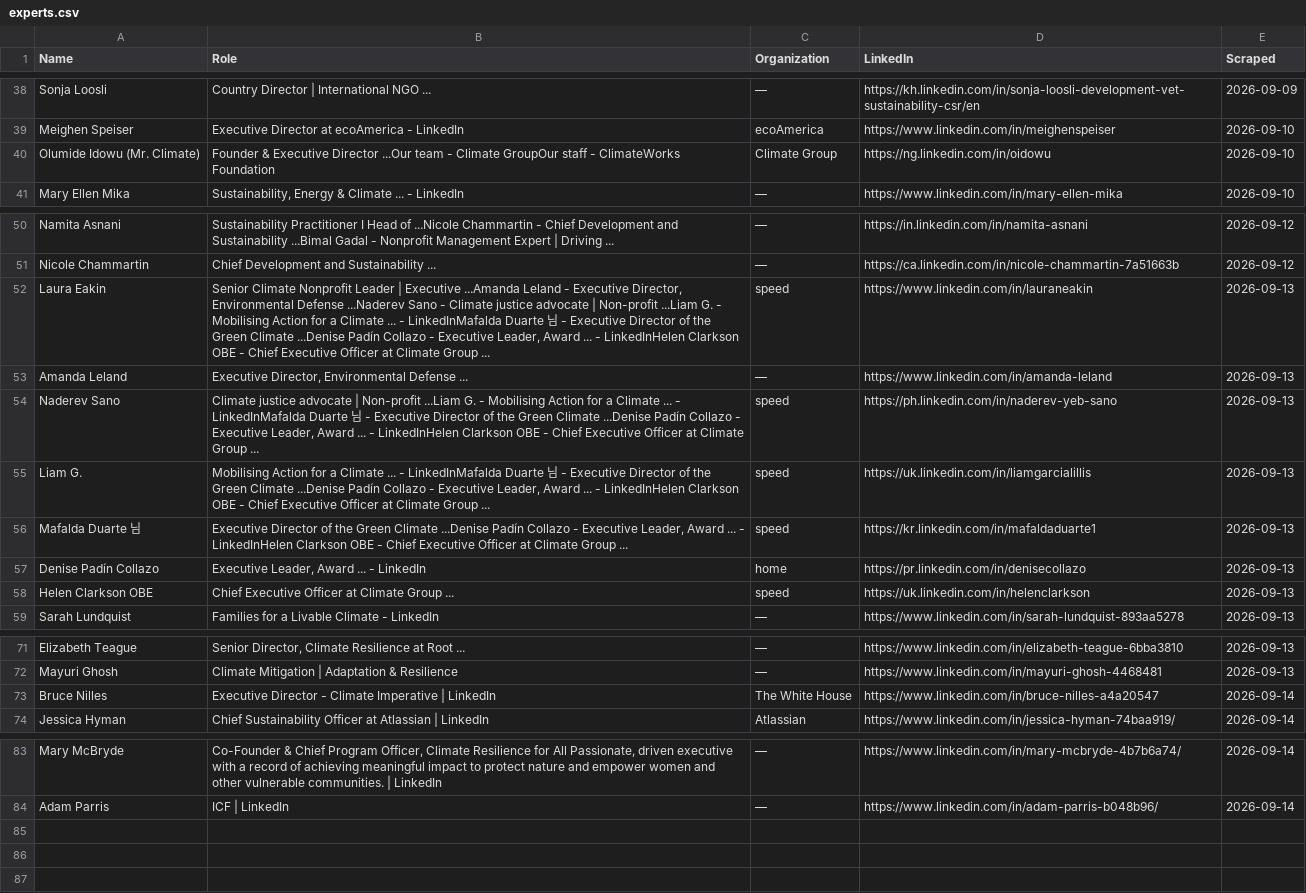
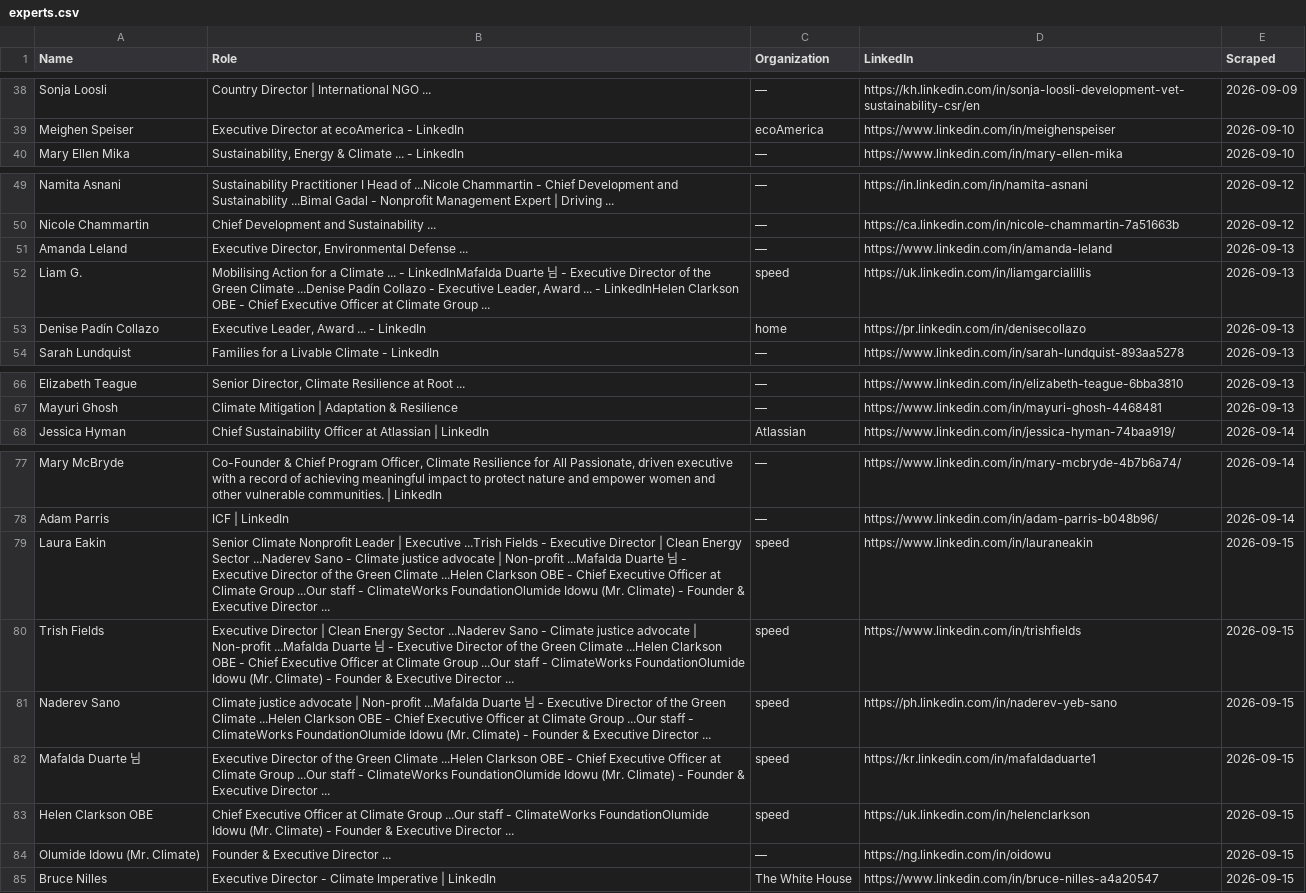
Before and after one commit to columbia-consulting/climate-cardinals-newsletter, a CSV file: weekly_data/experts.csv, drawn as a sheet; only a part is shown, gaps mark what is left out; removed rows and columns are numbered as before the commit, all else as after; the diff names each change by its address in the sheet, - before the commit and + after, or states it on an @@ line.

```diff
--- a/weekly_data/experts.csv
+++ b/weekly_data/experts.csv
-row 40: Olumide Idowu (Mr. Climate) | Founder & Executive Director ...Our team - Climate GroupOur staff - ClimateWorks Foundation | Climate Group | https://ng.linkedin.com/in/oidowu | 2026-09-10
-row 52: Laura Eakin | Senior Climate Nonprofit Leader | Executive ...Amanda Leland - Executive Director, Environmental Defense ...Naderev Sano - Climate justice advocate | Non-profit ...Liam G. - Mobilising Action for a Climate ... - LinkedInMafalda Duarte 님 - Executive Director of the Green Climate ...Denise Padín Collazo - Executive Leader, Award ... - LinkedInHelen Clarkson OBE - Chief Executive Officer at Climate Group ... | speed | https://www.linkedin.com/in/lauraneakin | 2026-09-13
-row 54: Naderev Sano | Climate justice advocate | Non-profit ...Liam G. - Mobilising Action for a Climate ... - LinkedInMafalda Duarte 님 - Executive Director of the Green Climate ...Denise Padín Collazo - Executive Leader, Award ... - LinkedInHelen Clarkson OBE - Chief Executive Officer at Climate Group ... | speed | https://ph.linkedin.com/in/naderev-yeb-sano | 2026-09-13
-row 56: Mafalda Duarte 님 | Executive Director of the Green Climate ...Denise Padín Collazo - Executive Leader, Award ... - LinkedInHelen Clarkson OBE - Chief Executive Officer at Climate Group ... | speed | https://kr.linkedin.com/in/mafaldaduarte1 | 2026-09-13
-row 58: Helen Clarkson OBE | Chief Executive Officer at Climate Group ... | speed | https://uk.linkedin.com/in/helenclarkson | 2026-09-13
-row 73: Bruce Nilles | Executive Director - Climate Imperative | LinkedIn | The White House | https://www.linkedin.com/in/bruce-nilles-a4a20547 | 2026-09-14
+row 79: Laura Eakin | Senior Climate Nonprofit Leader | Executive ...Trish Fields - Executive Director | Clean Energy Sector ...Naderev Sano - Climate justice advocate | Non-profit ...Mafalda Duarte 님 - Executive Director of the Green Climate ...Helen Clarkson OBE - Chief Executive Officer at Climate Group ...Our staff - ClimateWorks FoundationOlumide Idowu (Mr. Climate) - Founder & Executive Director ... | speed | https://www.linkedin.com/in/lauraneakin | 2026-09-15
+row 80: Trish Fields | Executive Director | Clean Energy Sector ...Naderev Sano - Climate justice advocate | Non-profit ...Mafalda Duarte 님 - Executive Director of the Green Climate ...Helen Clarkson OBE - Chief Executive Officer at Climate Group ...Our staff - ClimateWorks FoundationOlumide Idowu (Mr. Climate) - Founder & Executive Director ... | speed | https://www.linkedin.com/in/trishfields | 2026-09-15
+row 81: Naderev Sano | Climate justice advocate | Non-profit ...Mafalda Duarte 님 - Executive Director of the Green Climate ...Helen Clarkson OBE - Chief Executive Officer at Climate Group ...Our staff - ClimateWorks FoundationOlumide Idowu (Mr. Climate) - Founder & Executive Director ... | speed | https://ph.linkedin.com/in/naderev-yeb-sano | 2026-09-15
+row 82: Mafalda Duarte 님 | Executive Director of the Green Climate ...Helen Clarkson OBE - Chief Executive Officer at Climate Group ...Our staff - ClimateWorks FoundationOlumide Idowu (Mr. Climate) - Founder & Executive Director ... | speed | https://kr.linkedin.com/in/mafaldaduarte1 | 2026-09-15
+row 83: Helen Clarkson OBE | Chief Executive Officer at Climate Group ...Our staff - ClimateWorks FoundationOlumide Idowu (Mr. Climate) - Founder & Executive Director ... | speed | https://uk.linkedin.com/in/helenclarkson | 2026-09-15
+row 84: Olumide Idowu (Mr. Climate) | Founder & Executive Director ... | — | https://ng.linkedin.com/in/oidowu | 2026-09-15
+row 85: Bruce Nilles | Executive Director - Climate Imperative | LinkedIn | The White House | https://www.linkedin.com/in/bruce-nilles-a4a20547 | 2026-09-15
```
Also changed, not shown: weekly_data/csr_reports.csv, weekly_data/events.csv, 2 other files.
